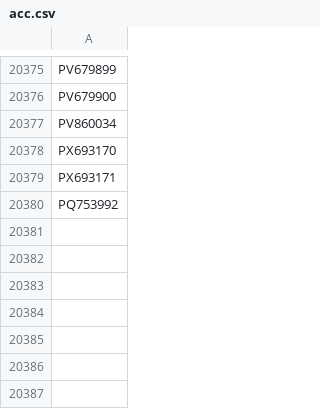
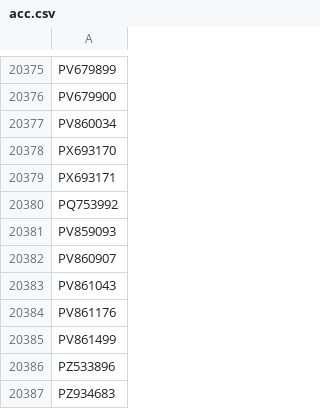
Before and after one commit to Laubscher/Anelloviruses, a CSV file: src/acc.csv, drawn as a sheet; only a part is shown, gaps mark what is left out; the diff names each change by its address in the sheet, - before the commit and + after, or states it on an @@ line.

```diff
--- a/src/acc.csv
+++ b/src/acc.csv
+row 20381: PV859093
+row 20382: PV860907
+row 20383: PV861043
+row 20384: PV861176
+row 20385: PV861499
+row 20386: PZ533896
+row 20387: PZ934683
```
Also changed, not shown: 1 other file.
